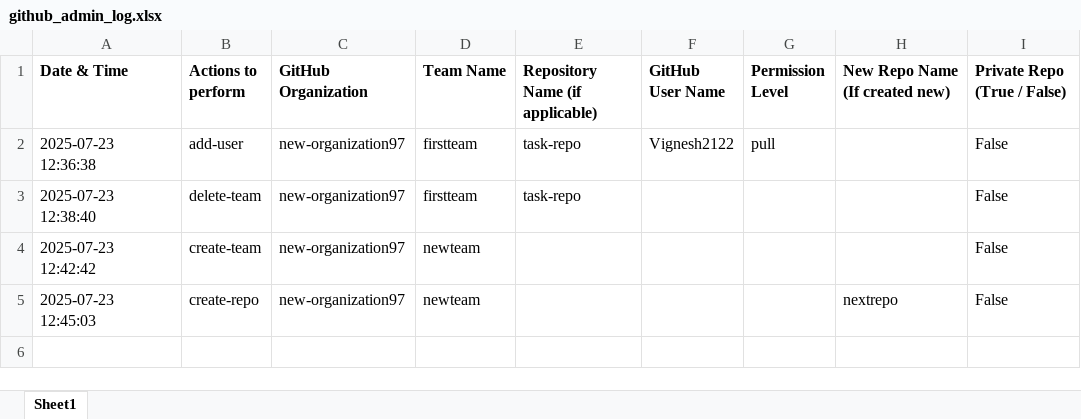
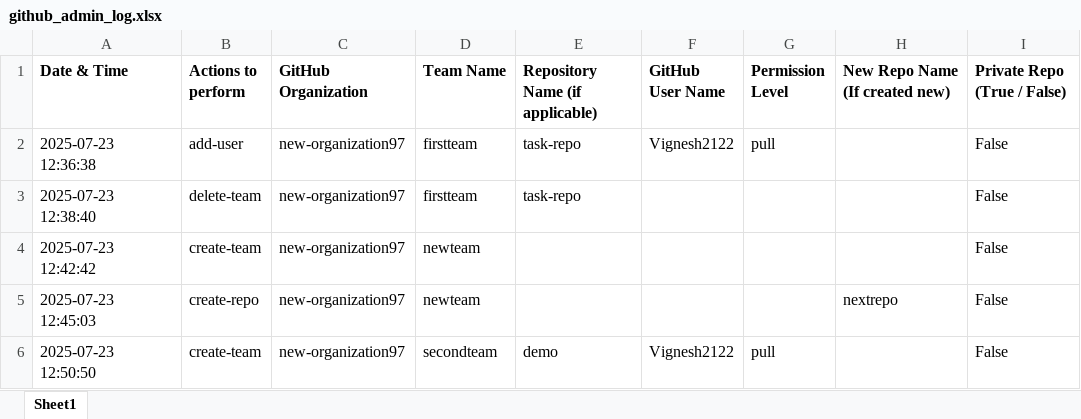
Before and after one commit to new-organization97/demo, an Excel workbook: logs/github_admin_log.xlsx, sheet Sheet1, drawn as a sheet; values as stored, in another font and other column widths than the file's, no borders; the diff names each change by its address in the sheet, - before the commit and + after, or states it on an @@ line.

```diff
--- a/logs/github_admin_log.xlsx (sheet Sheet1)
+++ b/logs/github_admin_log.xlsx (sheet Sheet1)
+row 6: 2025-07-23 12:50:50 | create-team | new-organization97 | secondteam | demo | Vignesh2122 | pull |  | False
```
